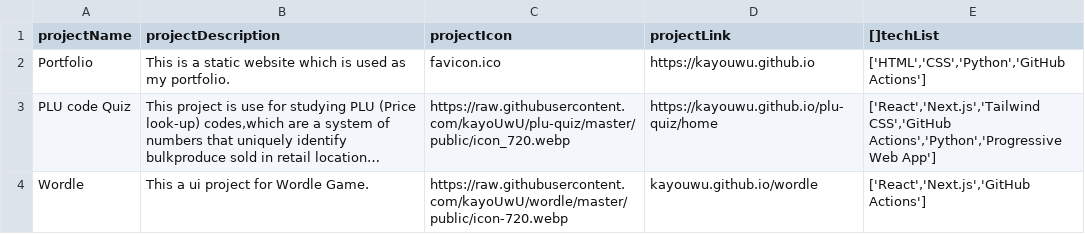
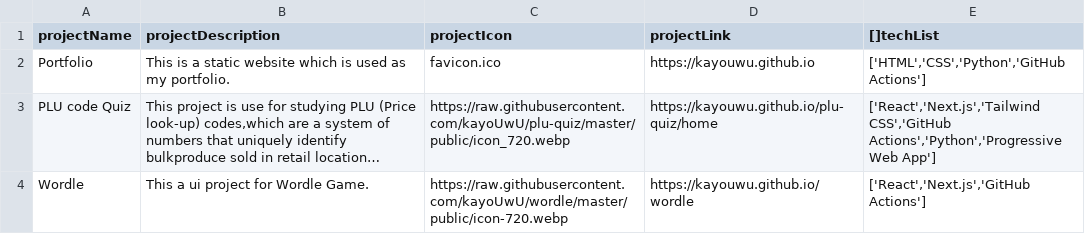
Before and after one commit to kayoUwU/kayoUwU, a CSV file: .internals/project.csv, drawn as a sheet; long unchanged cells end in …; the diff names each change by its address in the sheet, - before the commit and + after, or states it on an @@ line.

Commit message:
update project data

```diff
--- a/.internals/project.csv
+++ b/.internals/project.csv
-D4 (projectLink): kayouwu.github.io/wordle
+D4 (projectLink): https://kayouwu.github.io/wordle
```
Also changed, not shown: 1 other file.
